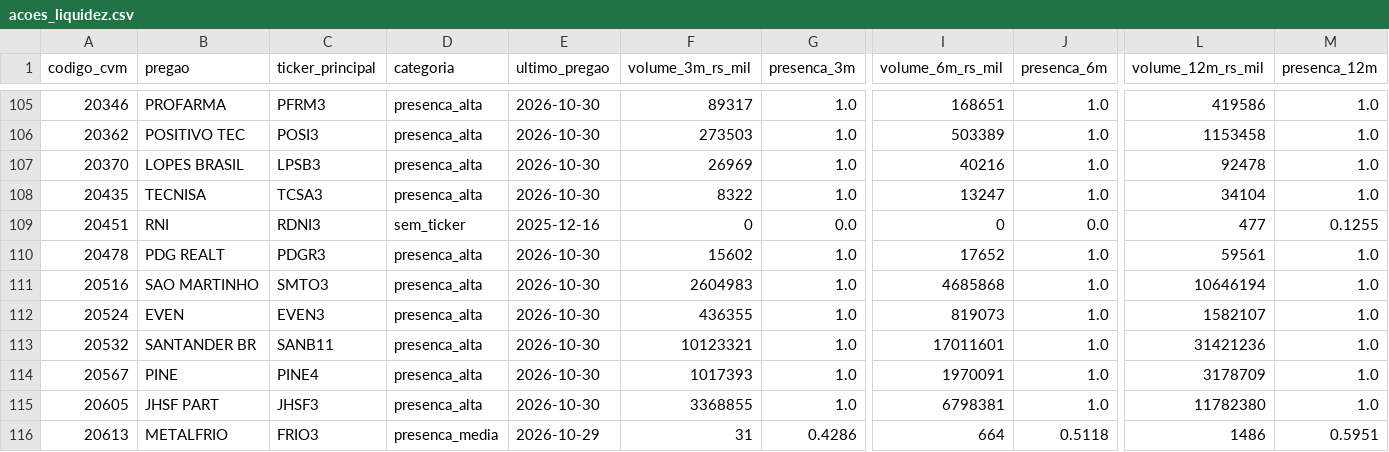
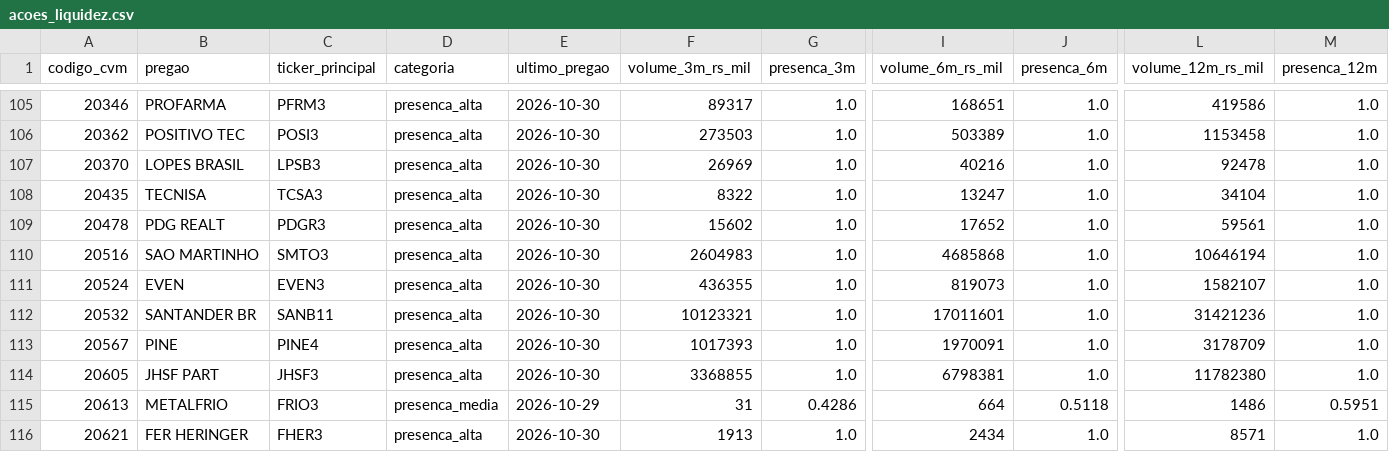
Before and after one commit to LKNAI/linkinstonks, a CSV file: data/public/downloads/acoes_liquidez.csv, drawn as a sheet; only a part is shown, gaps mark what is left out; the shorter side is filled out with more unchanged rows; rows hold the shown columns only; the diff names each change by its address in the sheet, - before the commit and + after, or states it on an @@ line.

```diff
--- a/data/public/downloads/acoes_liquidez.csv
+++ b/data/public/downloads/acoes_liquidez.csv
-row 109: 20451 | RNI | RDNI3 | sem_ticker | 2025-12-16 | 0 | 0.0 | 0 | 0.0 | 477 | 0.1255
```
Also changed, not shown: data/public/downloads/acoes.csv, data/public/downloads/acoes_volume.csv, 14 other files.
